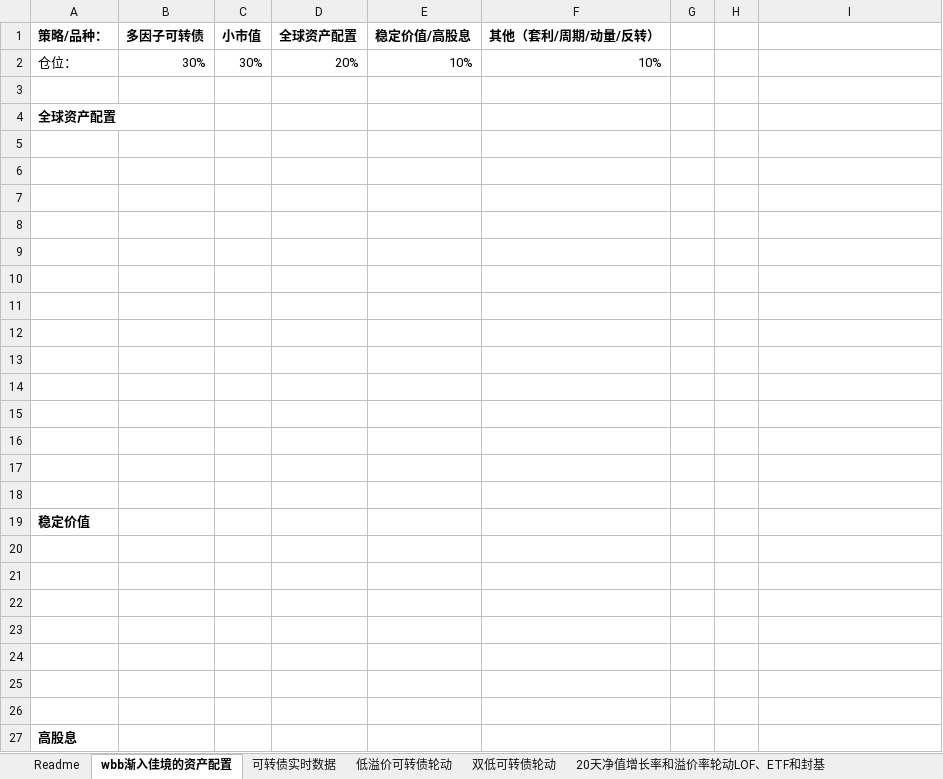
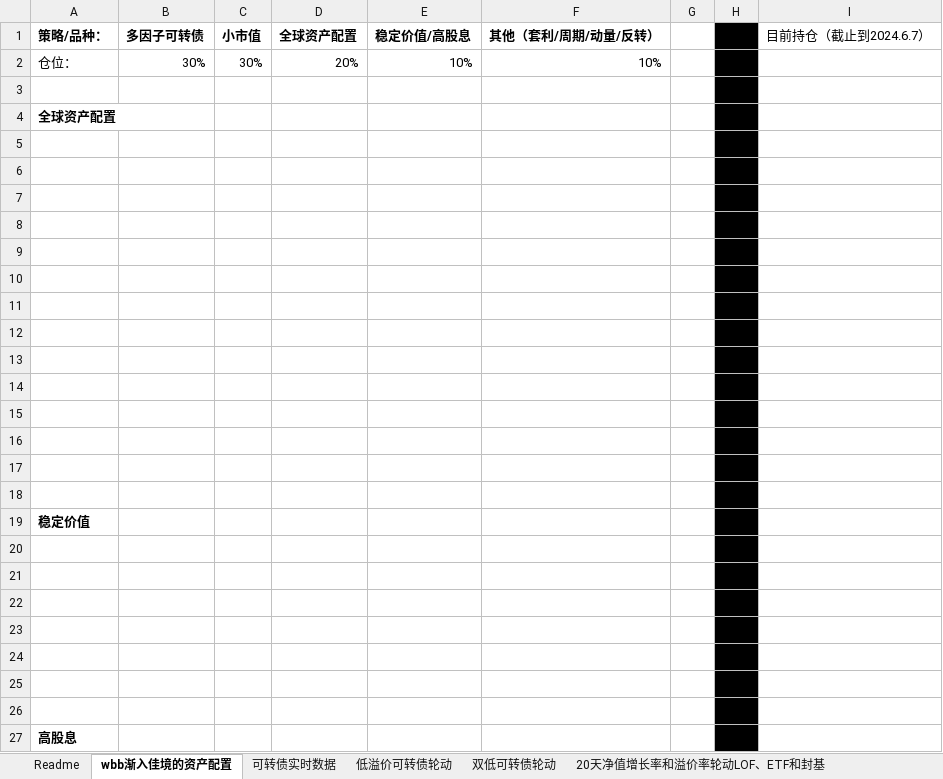
Before and after one commit to wbbyfd/UniversalRotation, an Excel workbook: UniversalRotation.xlsm, sheet wbb渐入佳境的资产配置, drawn as a sheet; values as stored, in another font and other column widths than the file's, no borders; charts and pictures not drawn; the diff names each change by its address in the sheet, - before the commit and + after, or states it on an @@ line.

```diff
--- a/UniversalRotation.xlsm (sheet wbb渐入佳境的资产配置)
+++ b/UniversalRotation.xlsm (sheet wbb渐入佳境的资产配置)
-H1:H27 fill: none
+H1:H27 fill: #000000
-I1: (empty)
+I1: 目前持仓（截止到2024.6.7）
```
Also changed, not shown: sheet 20天净值增长率和溢价率轮动LOF、ETF和封基, sheet 可转债实时数据, sheet 20天净值增长率和溢价率轮动债券和境外基金, sheet 低溢价可转债轮动, sheet 双低可转债轮动, other sheet tabs, formulas that keep their value, charts or pictures, 1 other file.
